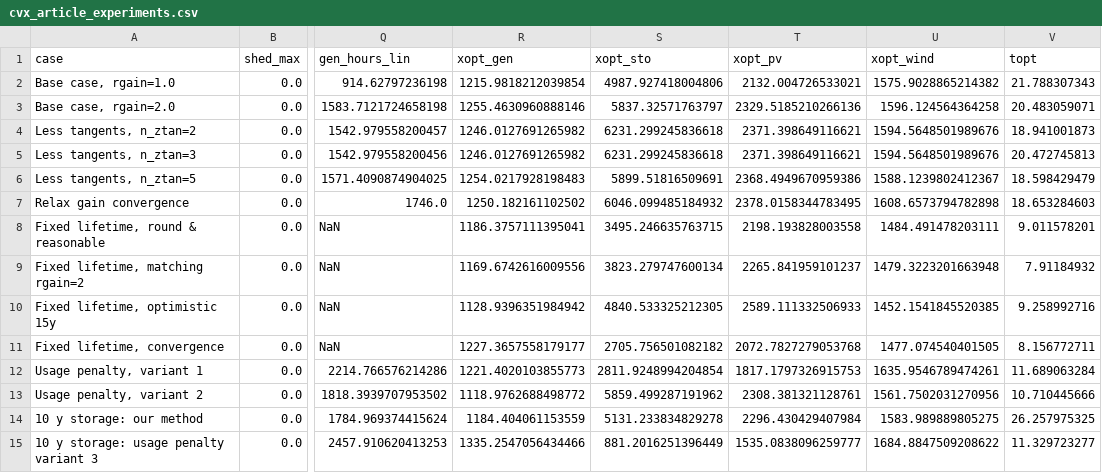
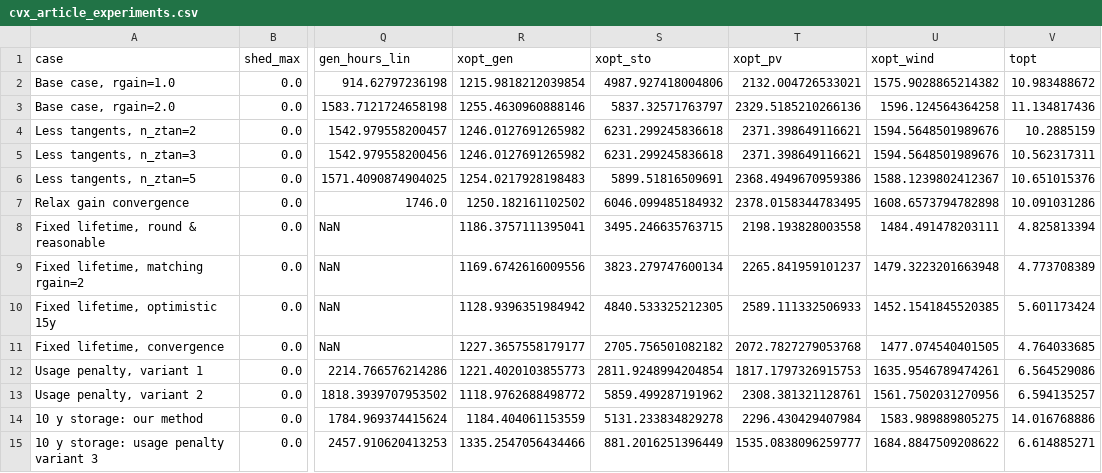
Before and after one commit to pierre-haessig/Microgrids.JuMP, a CSV file: cvx_article_experiments.csv, drawn as a sheet; only a part is shown, gaps mark what is left out; the diff names each change by its address in the sheet, - before the commit and + after, or states it on an @@ line.

Commit message:
rerun experiments on Dell 5520 notebook

```diff
--- a/cvx_article_experiments.csv
+++ b/cvx_article_experiments.csv
-V2 (topt): 21.788307343
+V2 (topt): 10.983488672
-V3 (topt): 20.483059071
+V3 (topt): 11.134817436
-V4 (topt): 18.941001873
+V4 (topt): 10.2885159
-V5 (topt): 20.472745813
+V5 (topt): 10.562317311
-V6 (topt): 18.598429479
+V6 (topt): 10.651015376
-V7 (topt): 18.653284603
+V7 (topt): 10.091031286
-V8 (topt): 9.011578201
+V8 (topt): 4.825813394
-V9 (topt): 7.91184932
+V9 (topt): 4.773708389
-V10 (topt): 9.258992716
+V10 (topt): 5.601173424
-V11 (topt): 8.156772711
+V11 (topt): 4.764033685
-V12 (topt): 11.689063284
+V12 (topt): 6.564529086
-V13 (topt): 10.710445666
+V13 (topt): 6.594135257
-V14 (topt): 26.257975325
+V14 (topt): 14.016768886
-V15 (topt): 11.329723277
+V15 (topt): 6.614885271
```
Also changed, not shown: 2 other files.
